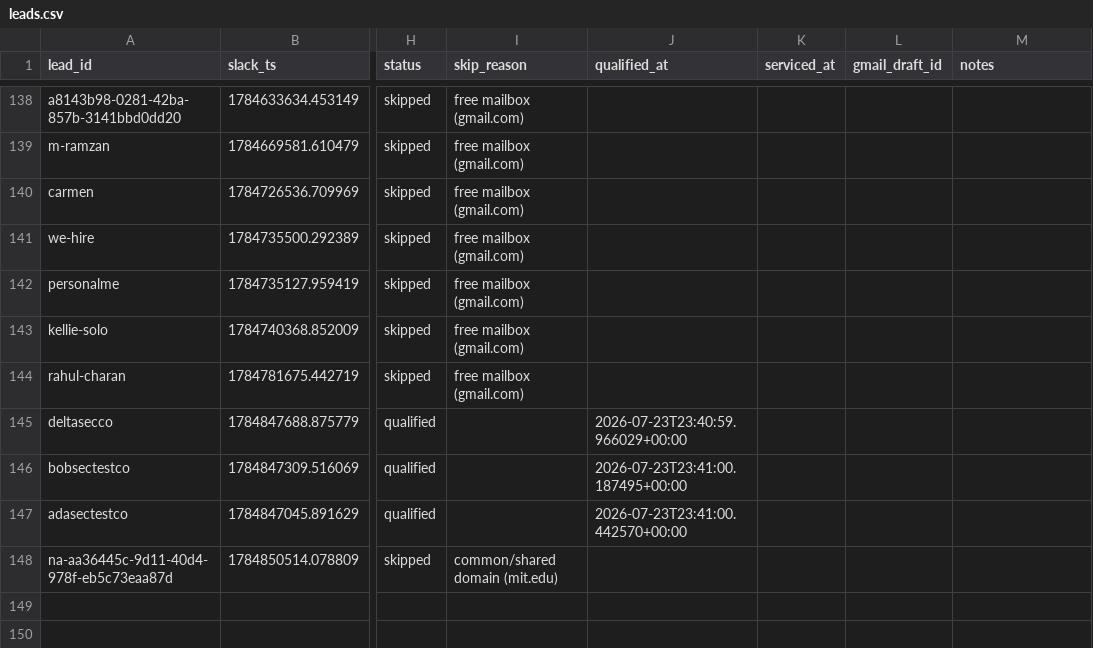
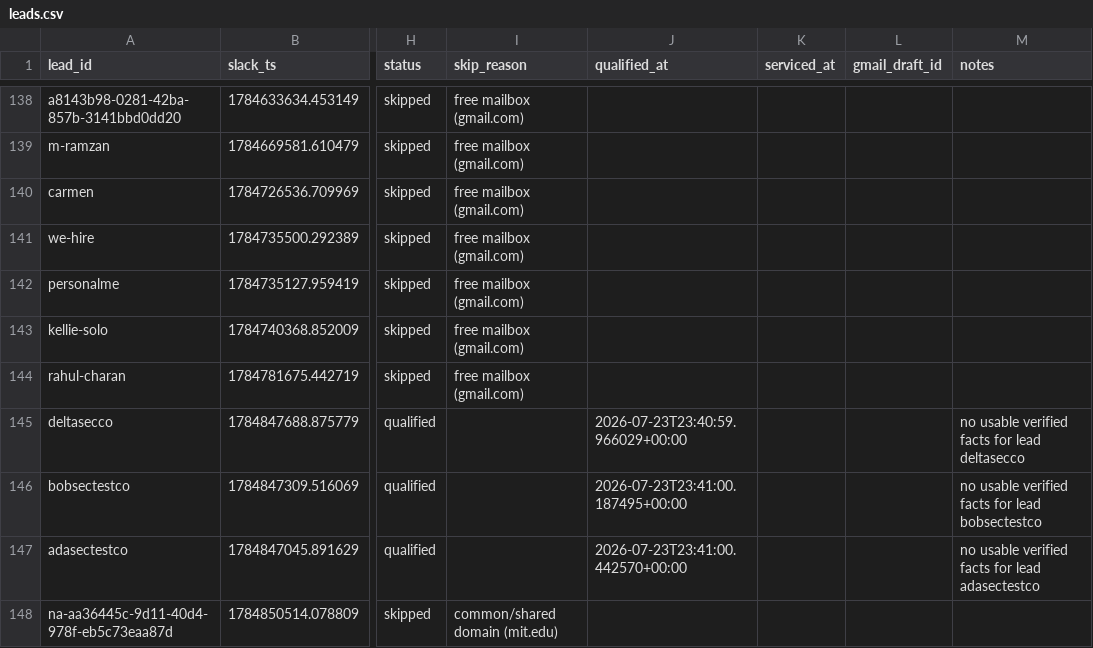
Before and after one commit to jessicagertig/first-touch-pipeline, a CSV file: state/leads.csv, drawn as a sheet; only a part is shown, gaps mark what is left out; the diff names each change by its address in the sheet, - before the commit and + after, or states it on an @@ line.

```diff
--- a/state/leads.csv
+++ b/state/leads.csv
-M145 (notes): (empty)
+M145 (notes): no usable verified facts for lead deltasecco
-M146 (notes): (empty)
+M146 (notes): no usable verified facts for lead bobsectestco
-M147 (notes): (empty)
+M147 (notes): no usable verified facts for lead adasectestco
```
Also changed, not shown: 10 other files.
